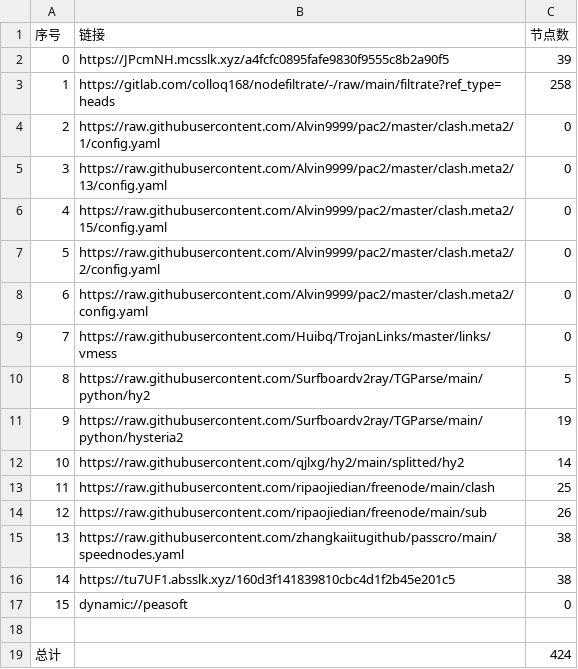
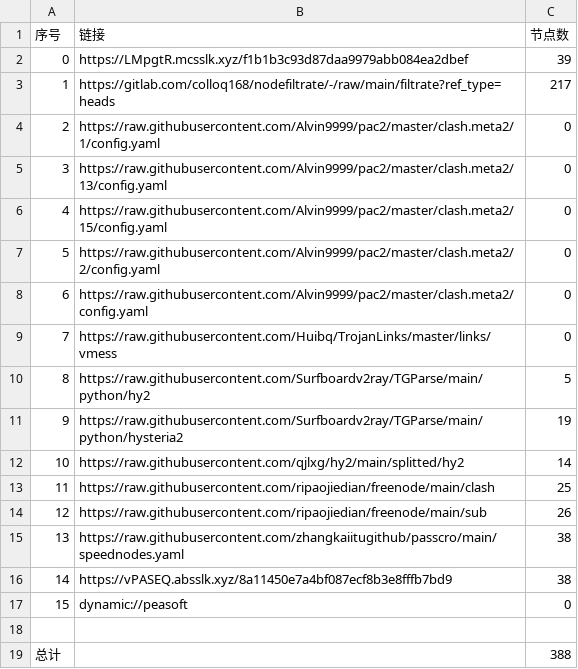
Before and after one commit to wokaotianshi123/NoMoreWalls, a CSV file: list_result.csv, drawn as a sheet.

```diff
--- a/list_result.csv
+++ b/list_result.csv
@@ -1,4 +1,4 @@
 序号,链接,节点数
-0,https://JPcmNH.mcsslk.xyz/a4fcfc0895fafe9830f9555c8b2a90f5,39
-1,https://gitlab.com/colloq168/nodefiltrate/-/raw/main/filtrate?ref_type=heads,258
+0,https://LMpgtR.mcsslk.xyz/f1b1b3c93d87daa9979abb084ea2dbef,39
+1,https://gitlab.com/colloq168/nodefiltrate/-/raw/main/filtrate?ref_type=heads,217
 2,https://raw.githubusercontent.com/Alvin9999/pac2/master/clash.meta2/1/config.yaml,0
@@ -15,5 +15,5 @@
 13,https://raw.githubusercontent.com/zhangkaiitugithub/passcro/main/speednodes.yaml,38
-14,https://tu7UF1.absslk.xyz/160d3f141839810cbc4d1f2b45e201c5,38
+14,https://vPASEQ.absslk.xyz/8a11450e7a4bf087ecf8b3e8fffb7bd9,38
 15,dynamic://peasoft,0
 
-总计,,424
+总计,,388
```
Also changed, not shown: 30 other files.
